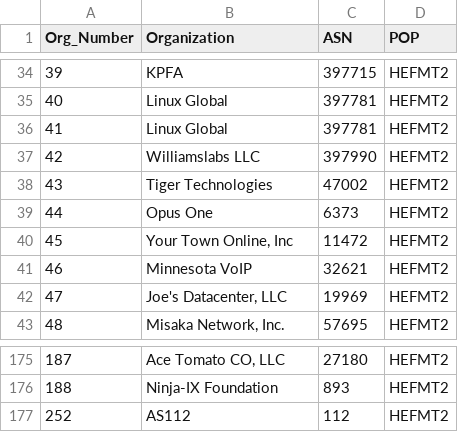
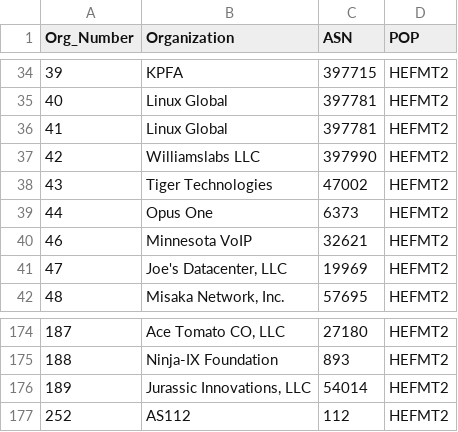
Before and after one commit to PhirePhly/fcix, a TSV file: participants.tsv, drawn as a sheet; only a part is shown, gaps mark what is left out.

```diff
--- a/participants.tsv
+++ b/participants.tsv
@@ -39,3 +39,2 @@ Org_Number	Organization	ASN	POP
 44	Opus One	6373	HEFMT2
-45	Your Town Online, Inc	11472	HEFMT2
 46	Minnesota VoIP	32621	HEFMT2
@@ -176,2 +175,3 @@ Org_Number	Organization	ASN	POP
 188	Ninja-IX Foundation	893	HEFMT2
+189	Jurassic Innovations, LLC	54014	HEFMT2
 252	AS112	112	HEFMT2
```
Also changed, not shown: 2 other files.
